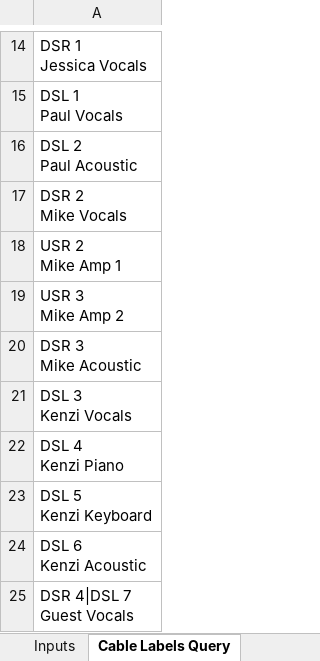
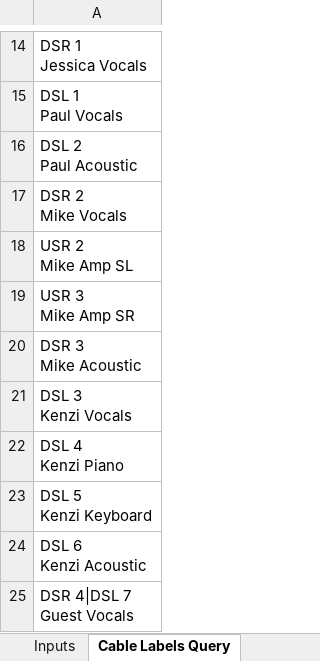
Before and after one commit to ThePerfectStrangers/TechnicalDocumentation, an Excel workbook: InputList/FullBand/InputList.xlsx, sheet Cable Labels Query, drawn as a sheet; only a part is shown, gaps mark what is left out; values as stored, in another font and other column widths than the file's, no borders; table styles not drawn; ↵ is a line break in a cell; the diff names each change by its address in the sheet, - before the commit and + after, or states it on an @@ line.

```diff
--- a/InputList/FullBand/InputList.xlsx (sheet Cable Labels Query)
+++ b/InputList/FullBand/InputList.xlsx (sheet Cable Labels Query)
-A18: USR 2 ↵ Mike Amp 1
+A18: USR 2 ↵ Mike Amp SL
-A19: USR 3 ↵ Mike Amp 2
+A19: USR 3 ↵ Mike Amp SR
```
Also changed, not shown: sheet Channels, sheet Inputs, InputList/FullBand/SplitOutputMap.xlsx, 2 other files.
